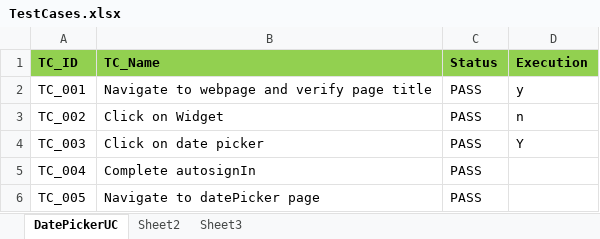
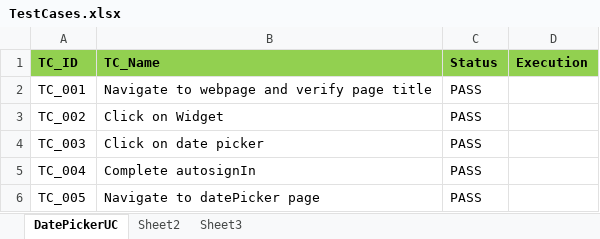
Before and after one commit to qatesting30/SeleniumPratice, an Excel workbook: DataArchive/TestCases.xlsx, sheet DatePickerUC, drawn as a sheet; values as stored, in another font and other column widths than the file's, no borders; the diff names each change by its address in the sheet, - before the commit and + after, or states it on an @@ line.

```diff
--- a/DataArchive/TestCases.xlsx (sheet DatePickerUC)
+++ b/DataArchive/TestCases.xlsx (sheet DatePickerUC)
-D2 (Execution): y
+D2 (Execution): (empty)
-D3 (Execution): n
+D3 (Execution): (empty)
-D4 (Execution): Y
+D4 (Execution): (empty)
```
Also changed, not shown: 23 other files.
